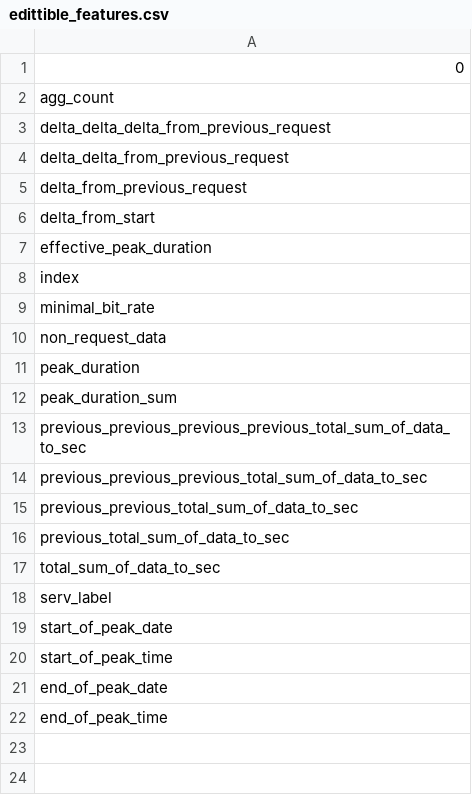
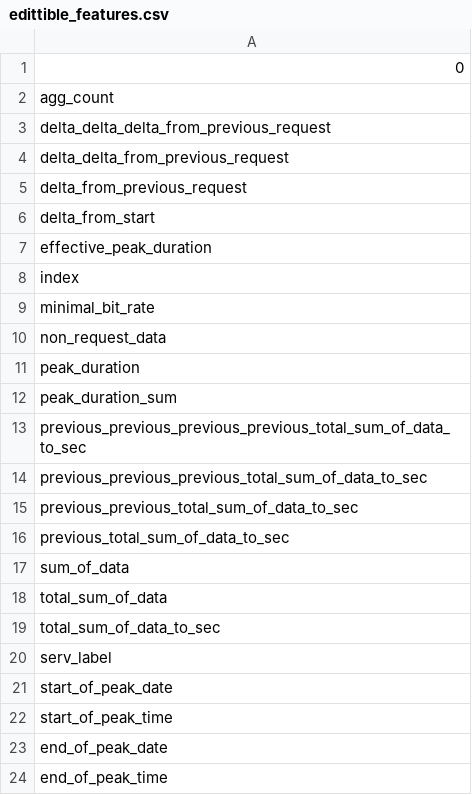
Before and after one commit to adiashk/search_AI_project, a CSV file: Datasets/RADCOM/edittible_features.csv, drawn as a sheet; the diff names each change by its address in the sheet, - before the commit and + after, or states it on an @@ line.

```diff
--- a/Datasets/RADCOM/edittible_features.csv
+++ b/Datasets/RADCOM/edittible_features.csv
+row 17: sum_of_data
+row 18: total_sum_of_data
```
Also changed, not shown: 10 other files.
